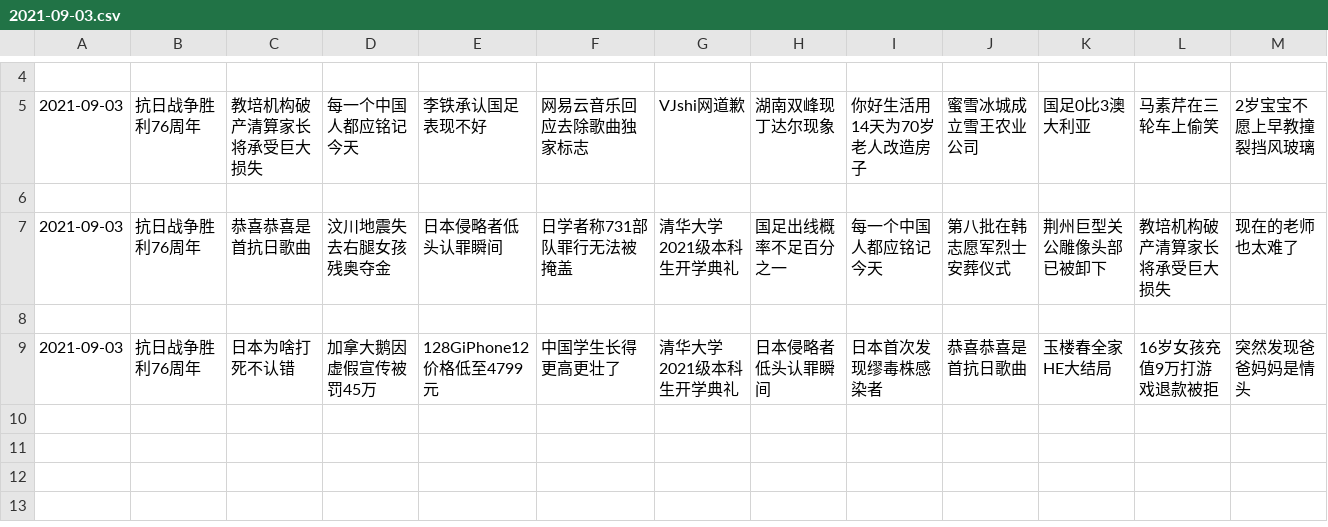
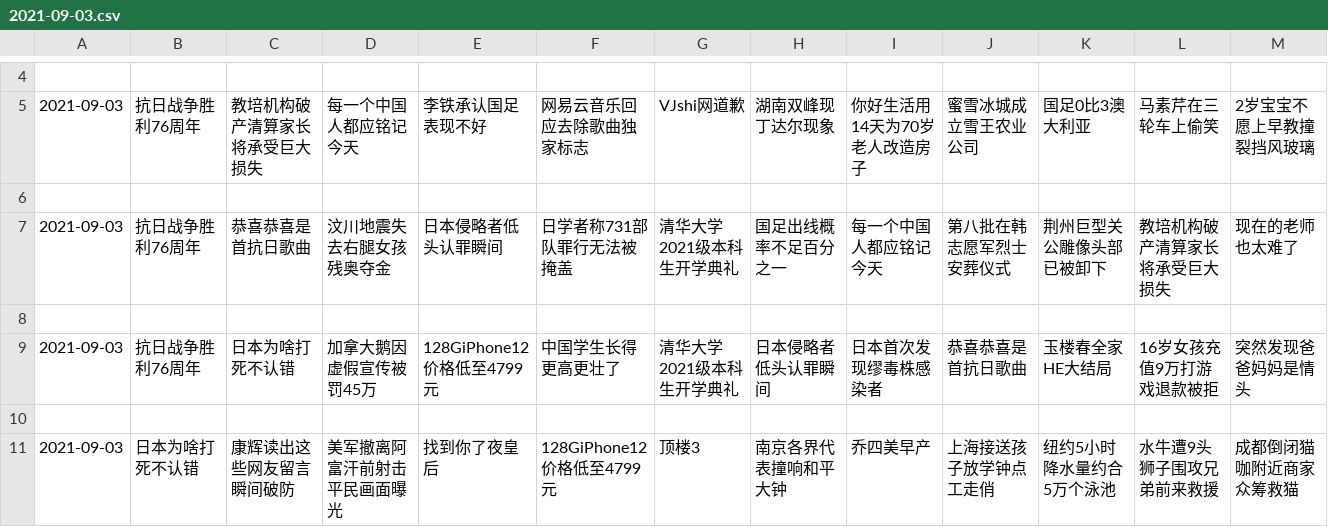
Before and after one commit to vmp65l3/weibo-hotrank, a CSV file: data/2021-09-03.csv, drawn as a sheet; only a part is shown, gaps mark what is left out; rows hold the shown columns only; the diff names each change by its address in the sheet, - before the commit and + after, or states it on an @@ line.

```diff
--- a/data/2021-09-03.csv
+++ b/data/2021-09-03.csv
+row 10: (empty)
+row 11: 2021-09-03 | 日本为啥打死不认错 | 康辉读出这些网友留言瞬间破防 | 美军撤离阿富汗前射击平民画面曝光 | 找到你了夜皇后 | 128GiPhone12价格低至4799元 | 顶楼3 | 南京各界代表撞响和平大钟 | 乔四美早产 | 上海接送孩子放学钟点工走俏 | 纽约5小时降水量约合5万个泳池 | 水牛遭9头狮子围攻兄弟前来救援 | 成都倒闭猫咖附近商家众筹救猫
```
Also changed, not shown: 1 other file.
